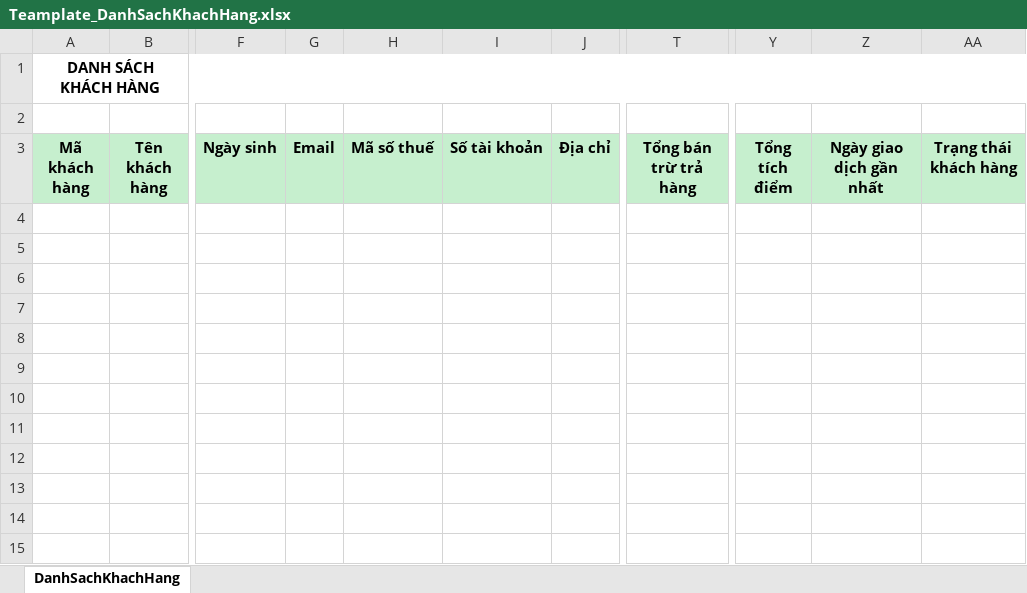
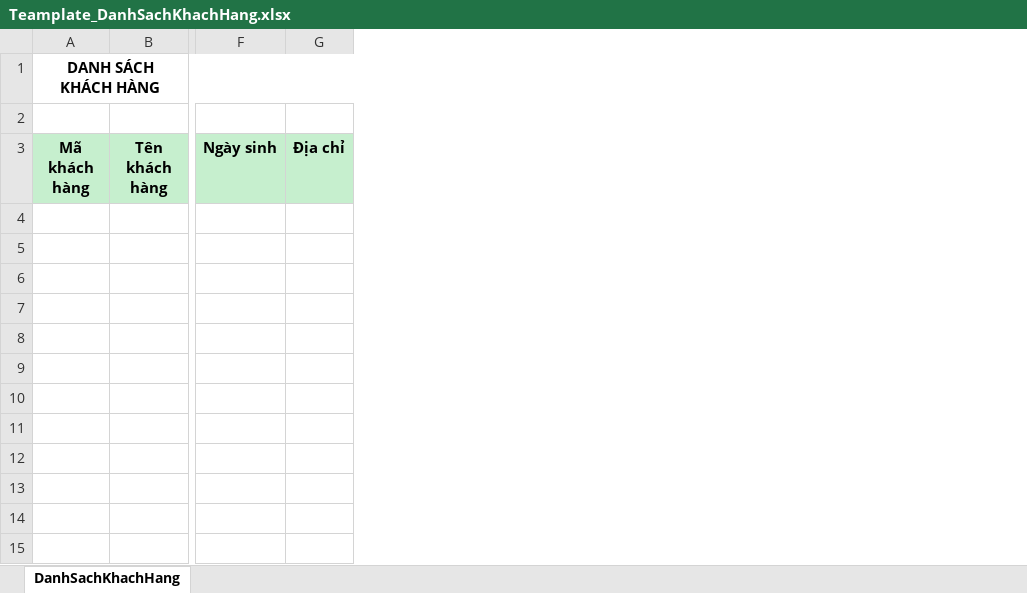
Before and after one commit to nhuongdt/KangJinDemo, an Excel workbook: banhang24/Template/ExportExcel/Teamplate_DanhSachKhachHang.xlsx, sheet DanhSachKhachHang, drawn as a sheet; only a part is shown, gaps mark what is left out; values as stored, in another font and other column widths than the file's, no borders; the diff names each change by its address in the sheet, - before the commit and + after, or states it on an @@ line.

Commit message:
DS KhachHang: remove some column

```diff
--- a/banhang24/Template/ExportExcel/Teamplate_DanhSachKhachHang.xlsx (sheet DanhSachKhachHang)
+++ b/banhang24/Template/ExportExcel/Teamplate_DanhSachKhachHang.xlsx (sheet DanhSachKhachHang)
-column G (Email), empty
-column H (Mã số thuế), empty
-column I (Số tài khoản), empty
-column T (Tổng bán trừ trả hàng), empty
-column Y (Tổng tích điểm), empty
-column Z (Ngày giao dịch gần nhất), empty
-column AA (Trạng thái khách hàng), empty
```
Also changed, not shown: formulas that keep their value, 3 other files.
